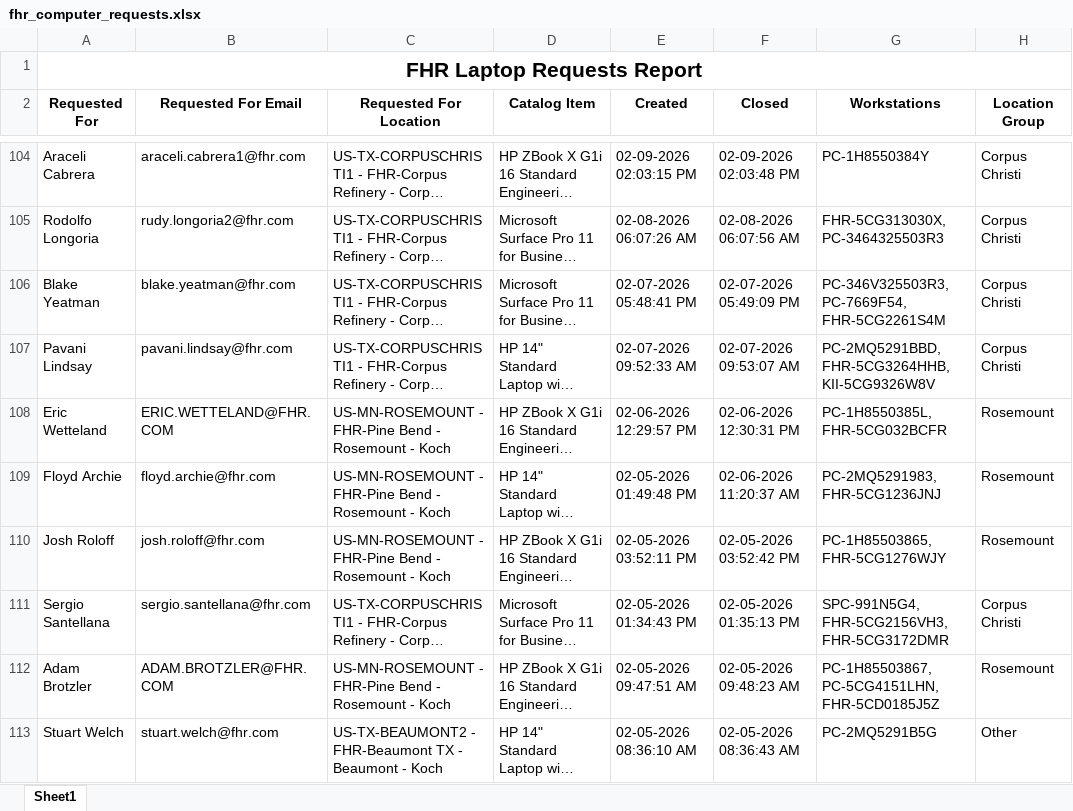
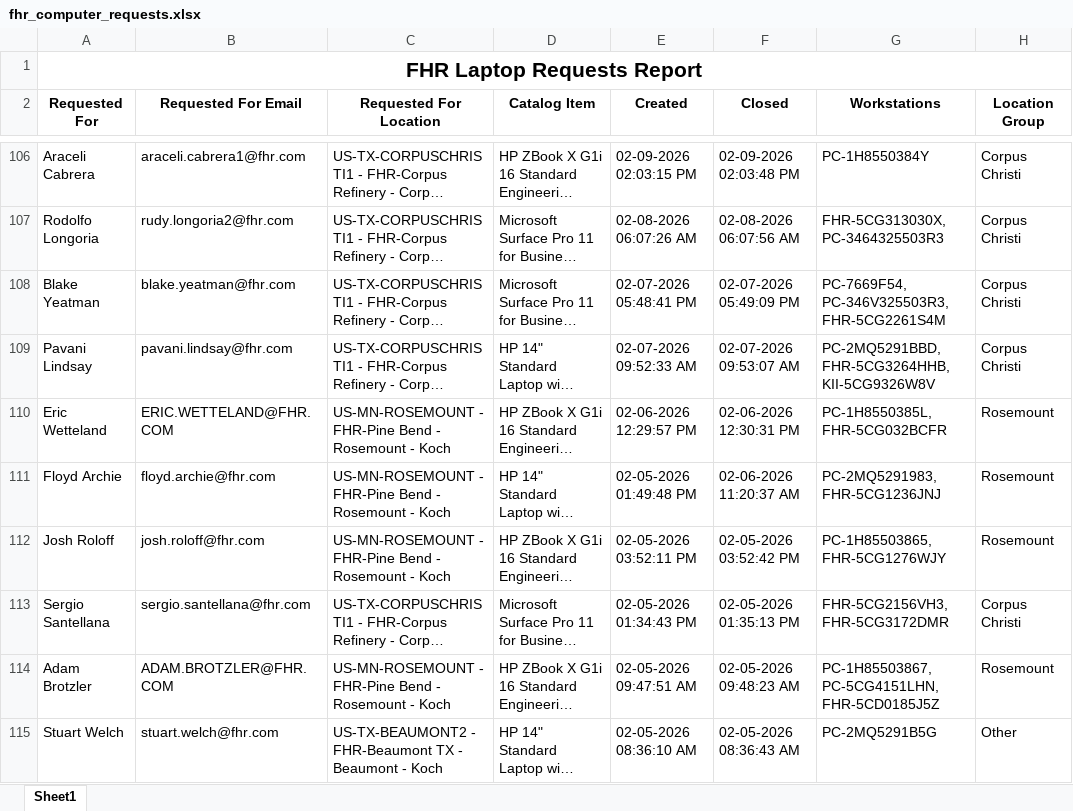
Before and after one commit to ellis-massey-FHR/fhr-device-audit, an Excel workbook: output/fhr_computer_requests.xlsx, sheet Sheet1, drawn as a sheet; only a part is shown, gaps mark what is left out; long unchanged cells end in …; values as stored, in another font and other column widths than the file's, no borders; charts and pictures not drawn; addresses are those after the commit; the diff covers the shown part only; the diff names each change by its address in the sheet, - before the commit and + after, or states it on an @@ line.

```diff
--- a/output/fhr_computer_requests.xlsx (sheet Sheet1)
+++ b/output/fhr_computer_requests.xlsx (sheet Sheet1)
-G108 (Workstations): PC-346V325503R3, PC-7669F54, FHR-5CG2261S4M
+G108 (Workstations): PC-7669F54, PC-346V325503R3, FHR-5CG2261S4M
-G113 (Workstations): SPC-991N5G4, FHR-5CG2156VH3, FHR-5CG3172DMR
+G113 (Workstations): FHR-5CG2156VH3, FHR-5CG3172DMR
```
Also changed, not shown: 2 added rows, 2 removed rows and 15 edited cells elsewhere in this sheet, charts or pictures.
